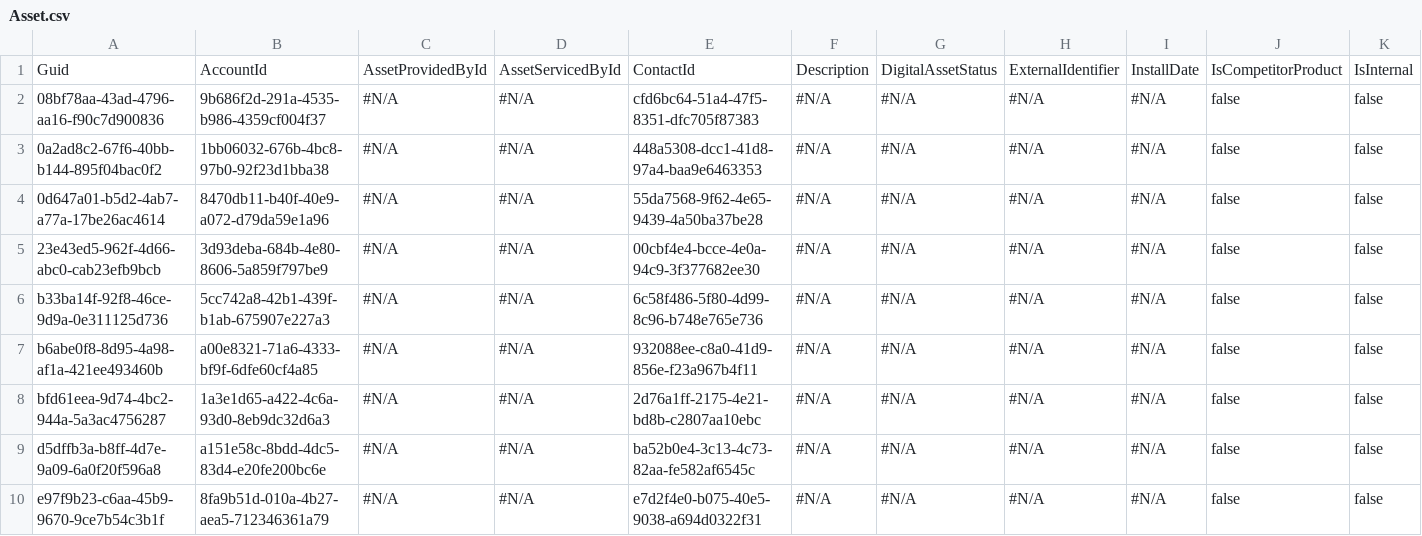
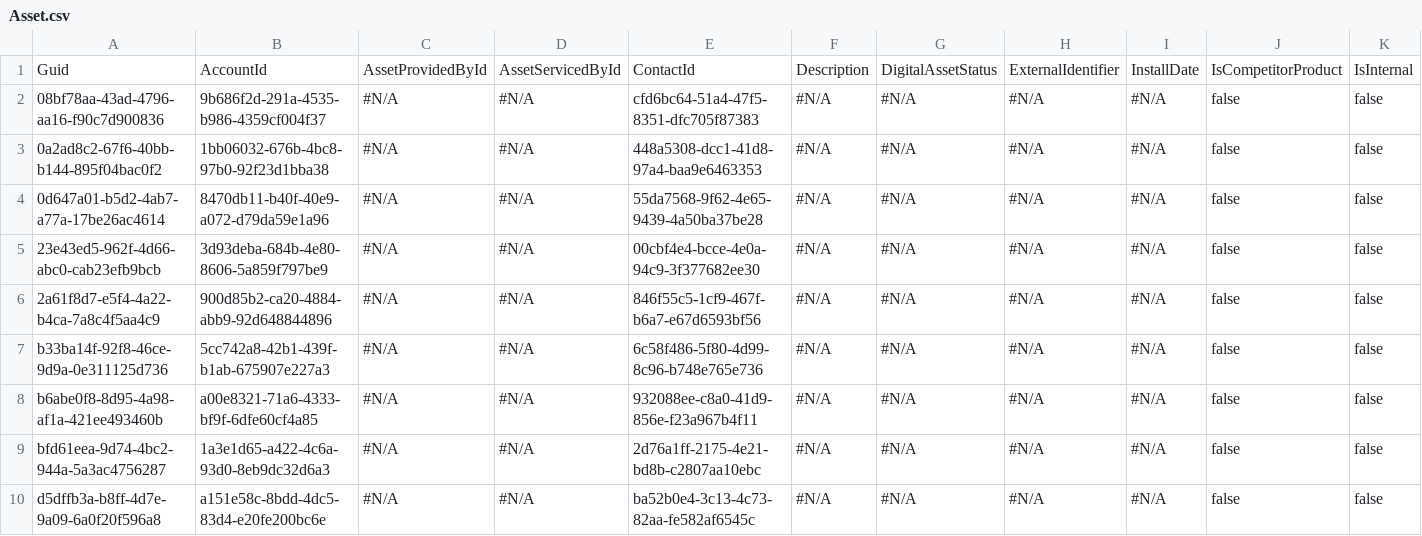
Before and after one commit to Prodlymoover/CPQ-Test--33, a CSV file: Asset.csv, drawn as a sheet; only a part is shown; the shorter side is filled out with more unchanged rows; rows hold the shown columns only; the diff names each change by its address in the sheet, - before the commit and + after, or states it on an @@ line.

```diff
--- a/Asset.csv
+++ b/Asset.csv
+row 6: 2a61f8d7-e5f4-4a22-b4ca-7a8c4f5aa4c9 | 900d85b2-ca20-4884-abb9-92d648844896 | #N/A | #N/A | 846f55c5-1cf9-467f-b6a7-e67d6593bf56 | #N/A | #N/A | #N/A | #N/A | false | false
```
Also changed, not shown: Account.csv, Case.csv, 3 other files.
